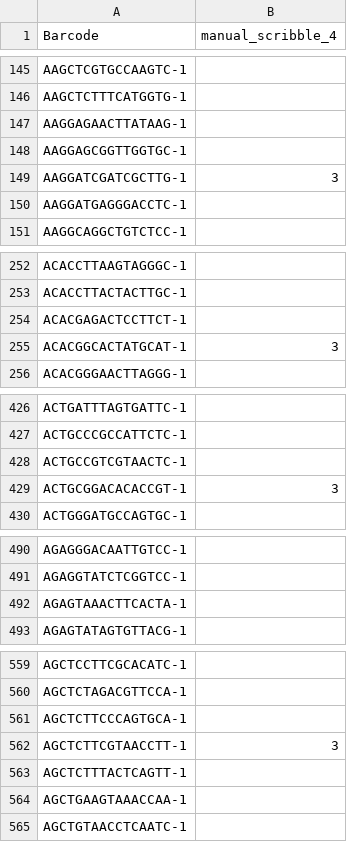
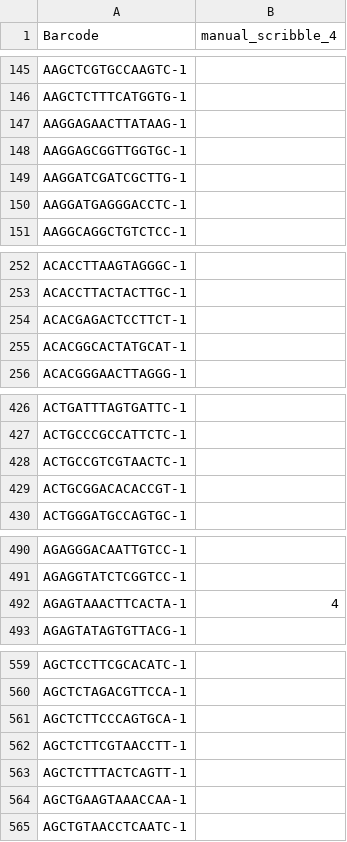
Before and after one commit to Noman1705088/IterativeScribbleDom, a CSV file: preprocessed_data/cancers/hbc_b1s1/manual_scribble/manual_scribble_4.csv, drawn as a sheet; only a part is shown, gaps mark what is left out; the diff covers the shown part only.

```diff
--- a/preprocessed_data/cancers/hbc_b1s1/manual_scribble/manual_scribble_4.csv
+++ b/preprocessed_data/cancers/hbc_b1s1/manual_scribble/manual_scribble_4.csv
@@ -148,3 +148,3 @@ AAGGAGAACTTATAAG-1,
 AAGGAGCGGTTGGTGC-1,
-AAGGATCGATCGCTTG-1,3
+AAGGATCGATCGCTTG-1,
 AAGGATGAGGGACCTC-1,
@@ -254,3 +254,3 @@ ACACCTTACTACTTGC-1,
 ACACGAGACTCCTTCT-1,
-ACACGGCACTATGCAT-1,3
+ACACGGCACTATGCAT-1,
 ACACGGGAACTTAGGG-1,
@@ -428,3 +428,3 @@ ACTGCCCGCCATTCTC-1,
 ACTGCCGTCGTAACTC-1,
-ACTGCGGACACACCGT-1,3
+ACTGCGGACACACCGT-1,
 ACTGGGATGCCAGTGC-1,
@@ -491,3 +491,3 @@ AGAGGGACAATTGTCC-1,
 AGAGGTATCTCGGTCC-1,
-AGAGTAAACTTCACTA-1,
+AGAGTAAACTTCACTA-1,4
 AGAGTATAGTGTTACG-1,
@@ -561,3 +561,3 @@ AGCTCTAGACGTTCCA-1,
 AGCTCTTCCCAGTGCA-1,
-AGCTCTTCGTAACCTT-1,3
+AGCTCTTCGTAACCTT-1,
 AGCTCTTTACTCAGTT-1,
```
Also changed, not shown: 44 edited cells elsewhere in this file, 2 other files.
